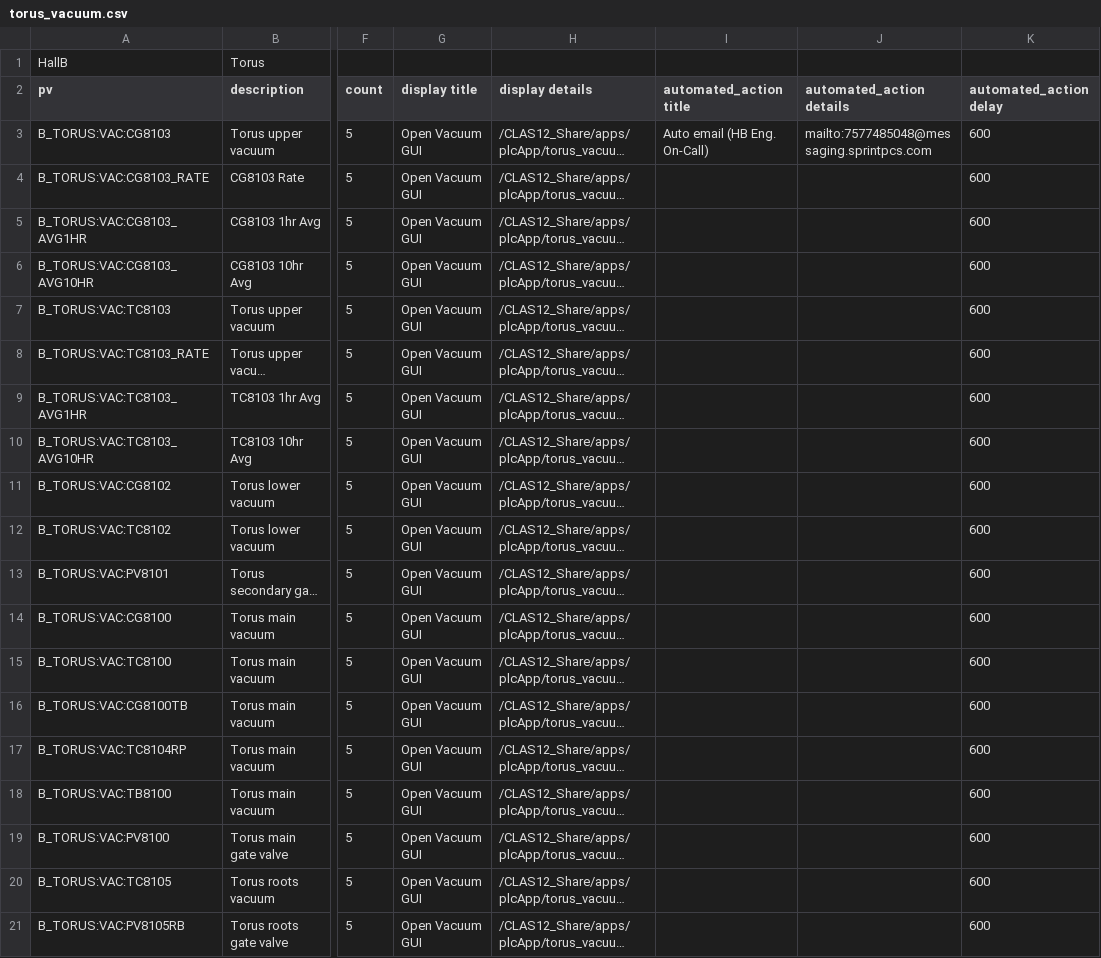
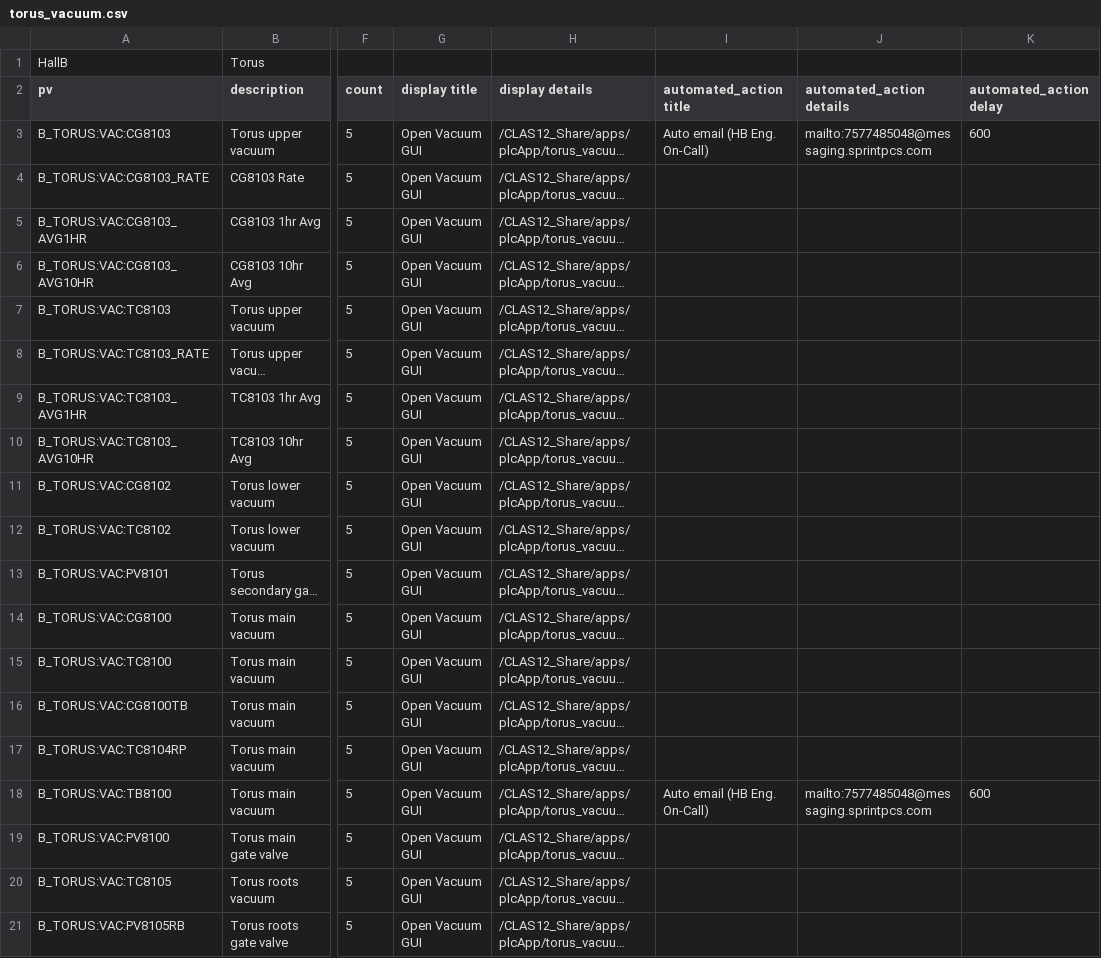
Before and after one commit to JeffersonLab/clas12-epics, a CSV file: apps/plcApp/Db/torus_vacuum.csv, drawn as a sheet; only a part is shown, gaps mark what is left out; long unchanged cells end in …; the diff names each change by its address in the sheet, - before the commit and + after, or states it on an @@ line.

```diff
--- a/apps/plcApp/Db/torus_vacuum.csv
+++ b/apps/plcApp/Db/torus_vacuum.csv
-K4:K17 (automated_action delay): 600
+K4:K17 (automated_action delay): (empty)
-I18 (automated_action title): (empty)
+I18 (automated_action title): Auto email (HB Eng. On-Call)
-J18 (automated_action details): (empty)
+J18 (automated_action details): mailto:7577485048@messaging.sprintpcs.com
-K19:K21 (automated_action delay): 600
+K19:K21 (automated_action delay): (empty)
```
Also changed, not shown: apps/plcApp/Db/torus_LHe.csv, apps/plcApp/Db/torus_interlocks.csv, 3 other files.
